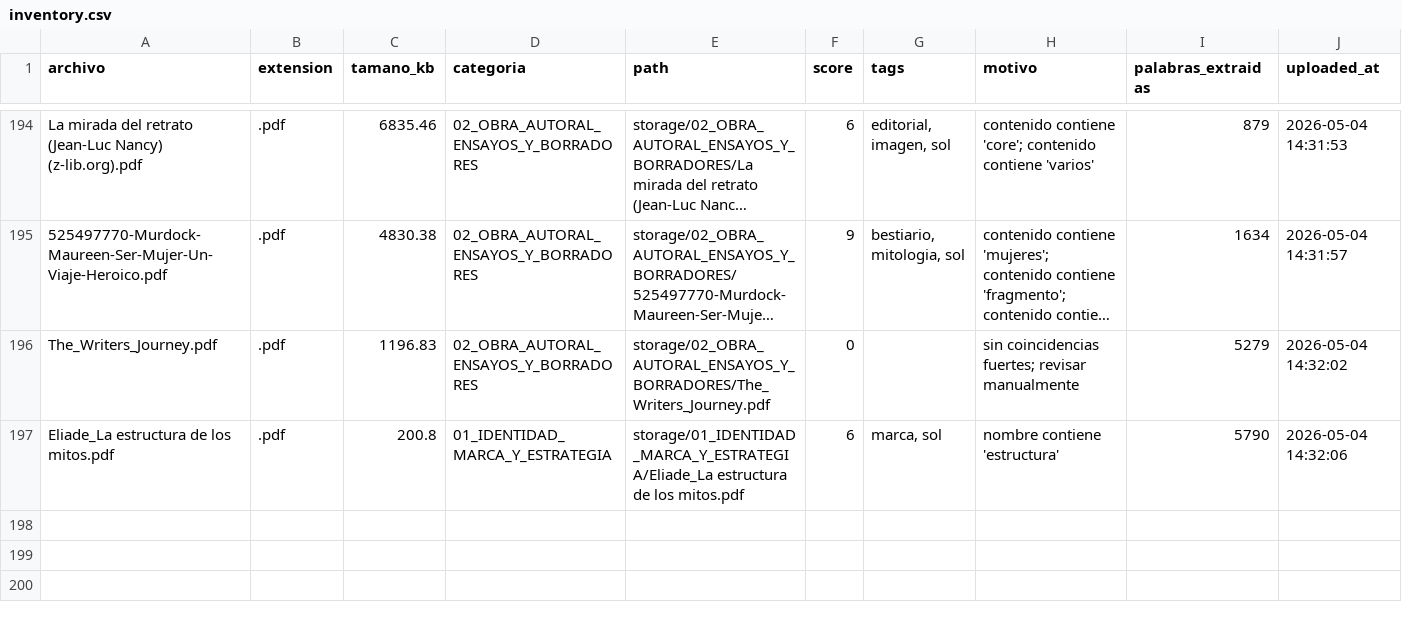
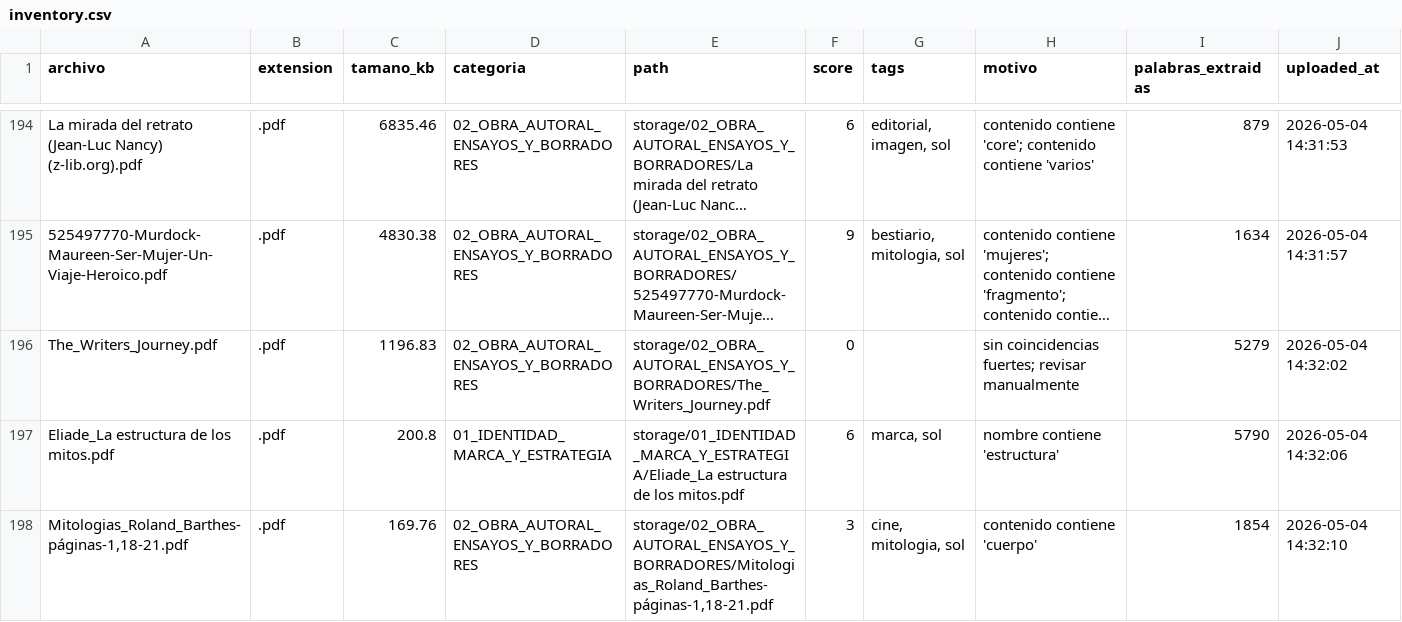
Before and after one commit to brandatta/casamatriz, a CSV file: data/inventory.csv, drawn as a sheet; only a part is shown, gaps mark what is left out; long unchanged cells end in …; the diff names each change by its address in the sheet, - before the commit and + after, or states it on an @@ line.

Commit message:
Actualizar inventario Casa Matriz

```diff
--- a/data/inventory.csv
+++ b/data/inventory.csv
+row 198: Mitologias_Roland_Barthes-páginas-1,18-21.pdf | .pdf | 169.76 | 02_OBRA_AUTORAL_ENSAYOS_Y_BORRADORES | storage/02_OBRA_AUTORAL_ENSAYOS_Y_BORRADORES/Mitologias_Roland_Barthes-páginas-1,18-21.pdf | 3 | cine, mitologia, sol | contenido contiene 'cuerpo' | 1854 | 2026-05-04 14:32:10
```
